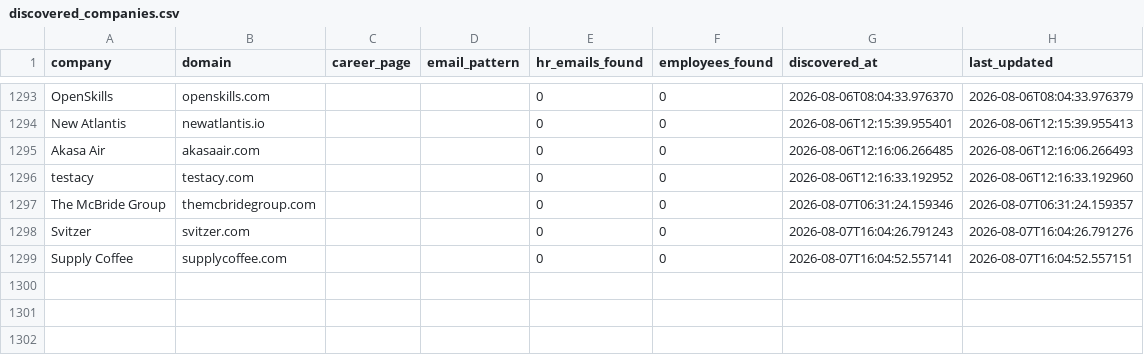
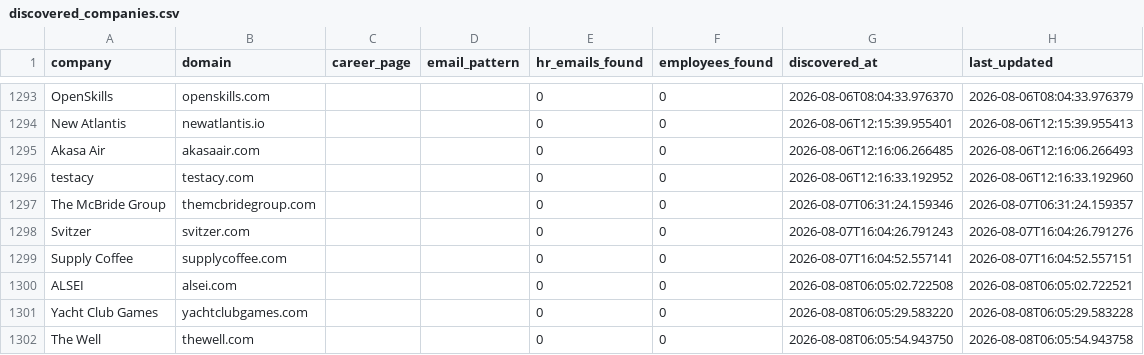
Before and after one commit to githubajaydhage/autoapply-resume-automation, a CSV file: data/discovered_companies.csv, drawn as a sheet; only a part is shown, gaps mark what is left out; the diff names each change by its address in the sheet, - before the commit and + after, or states it on an @@ line.

```diff
--- a/data/discovered_companies.csv
+++ b/data/discovered_companies.csv
+row 1300: ALSEI | alsei.com |  |  | 0 | 0 | 2026-08-08T06:05:02.722508 | 2026-08-08T06:05:02.722521
+row 1301: Yacht Club Games | yachtclubgames.com |  |  | 0 | 0 | 2026-08-08T06:05:29.583220 | 2026-08-08T06:05:29.583228
+row 1302: The Well | thewell.com |  |  | 0 | 0 | 2026-08-08T06:05:54.943750 | 2026-08-08T06:05:54.943758
```
Also changed, not shown: data/sent_emails_log.csv.
